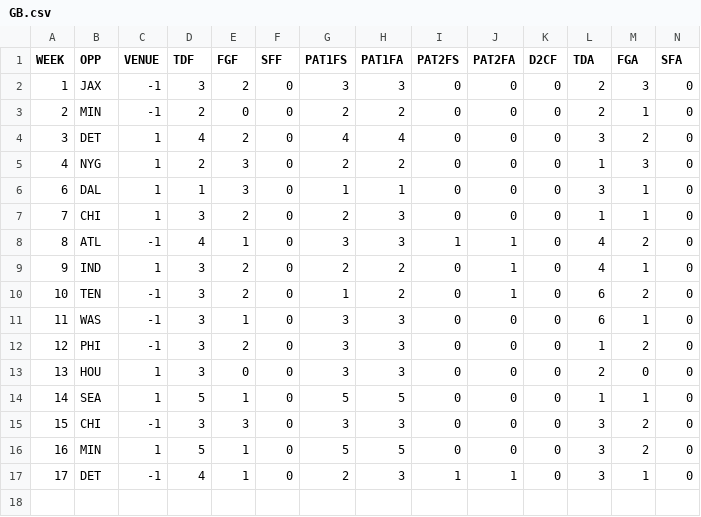
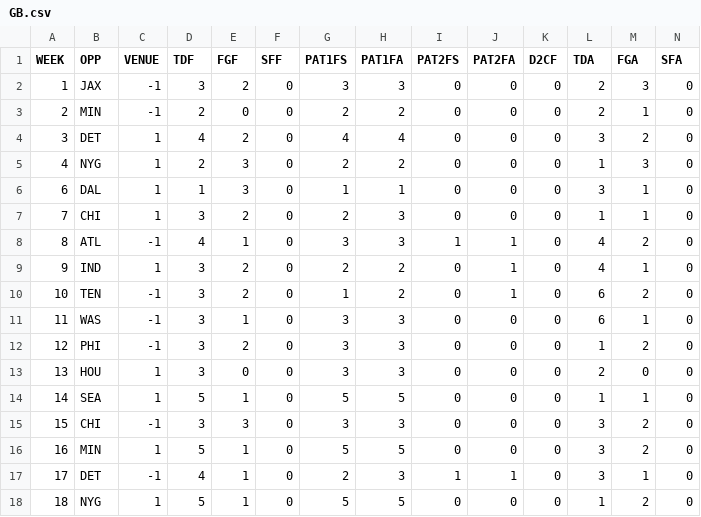
Before and after one commit to JoeJimFlood/MerrerPredictifier, a CSV file: NFL2016/teamcsvs/GB.csv, drawn as a sheet; only a part is shown; rows hold the shown columns only; the diff names each change by its address in the sheet, - before the commit and + after, or states it on an @@ line.

```diff
--- a/NFL2016/teamcsvs/GB.csv
+++ b/NFL2016/teamcsvs/GB.csv
+row 18: 18 | NYG | 1 | 5 | 1 | 0 | 5 | 5 | 0 | 0 | 0 | 1 | 2 | 0
```
Also changed, not shown: NFL2016/teamcsvs/DET.csv, NFL2016/teamcsvs/HOU.csv, 17 other files.
